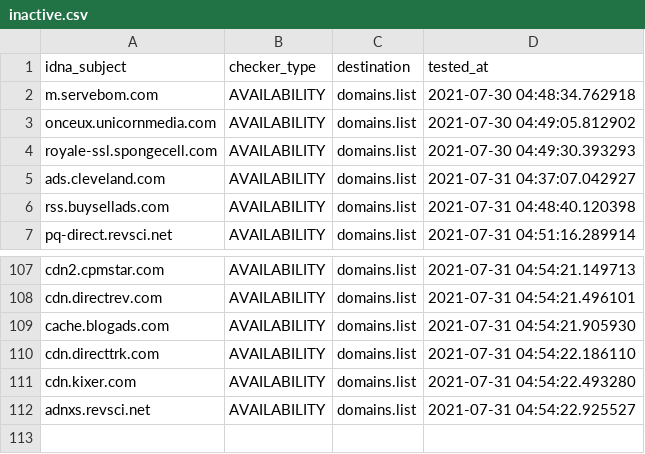
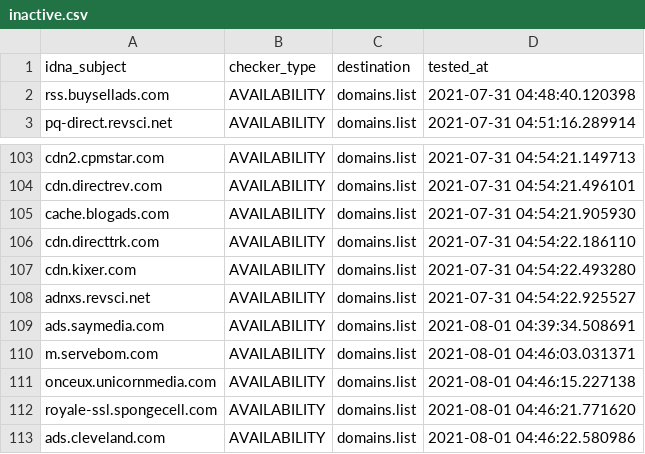
Before and after one commit to Ultimate-Hosts-Blacklist/MinimalHostsBlocker, a CSV file: .pyfunceble/inactive.csv, drawn as a sheet; only a part is shown, gaps mark what is left out; removed rows and columns are numbered as before the commit, all else as after; the diff names each change by its address in the sheet, - before the commit and + after, or states it on an @@ line.

```diff
--- a/.pyfunceble/inactive.csv
+++ b/.pyfunceble/inactive.csv
-row 2: m.servebom.com | AVAILABILITY | domains.list | 2021-07-30 04:48:34.762918
-row 3: onceux.unicornmedia.com | AVAILABILITY | domains.list | 2021-07-30 04:49:05.812902
-row 4: royale-ssl.spongecell.com | AVAILABILITY | domains.list | 2021-07-30 04:49:30.393293
-row 5: ads.cleveland.com | AVAILABILITY | domains.list | 2021-07-31 04:37:07.042927
+row 109: ads.saymedia.com | AVAILABILITY | domains.list | 2021-08-01 04:39:34.508691
+row 110: m.servebom.com | AVAILABILITY | domains.list | 2021-08-01 04:46:03.031371
+row 111: onceux.unicornmedia.com | AVAILABILITY | domains.list | 2021-08-01 04:46:15.227138
+row 112: royale-ssl.spongecell.com | AVAILABILITY | domains.list | 2021-08-01 04:46:21.771620
+row 113: ads.cleveland.com | AVAILABILITY | domains.list | 2021-08-01 04:46:22.580986
```
Also changed, not shown: 19 other files.
